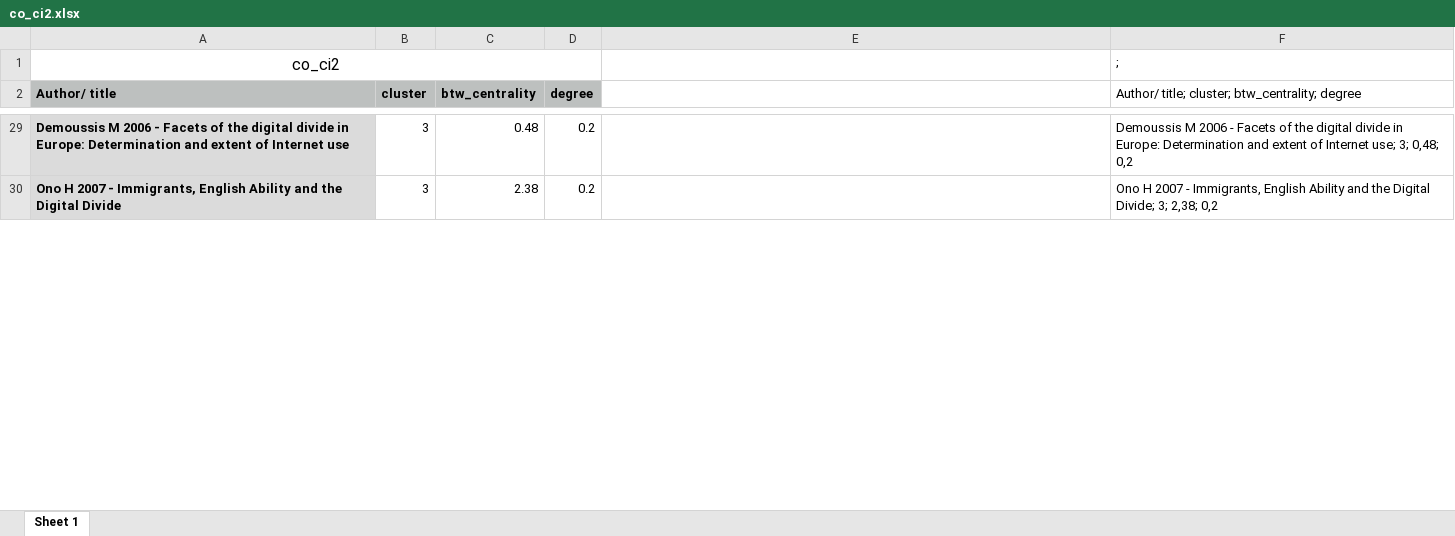
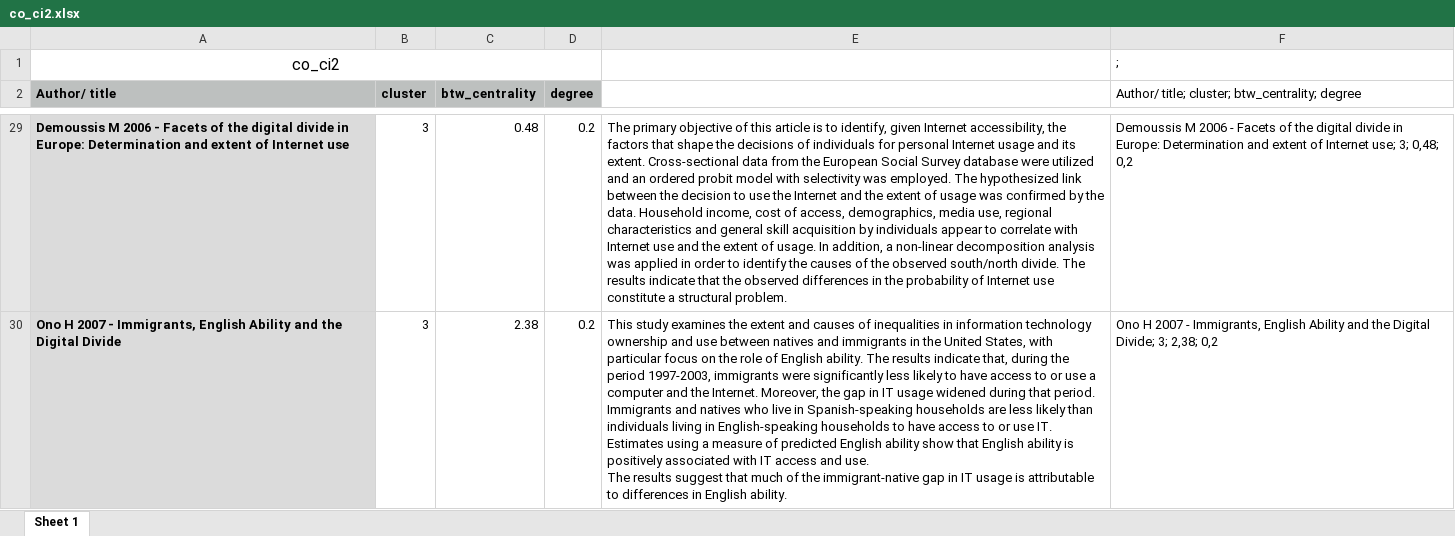
Before and after one commit to luchocastillo84/dd_bibliometric_europe, an Excel workbook: Output/Data/co_ci2.xlsx, sheet Sheet 1, drawn as a sheet; only a part is shown, gaps mark what is left out; values as stored, in another font and other column widths than the file's, no borders; ↵ is a line break in a cell; the diff covers the shown part only; the diff names each change by its address in the sheet, - before the commit and + after, or states it on an @@ line.

```diff
--- a/Output/Data/co_ci2.xlsx (sheet Sheet 1)
+++ b/Output/Data/co_ci2.xlsx (sheet Sheet 1)
-E29: (empty)
+E29: The primary objective of this article is to identify, given Internet accessibility, the factors that shape the decisions of individuals for personal Internet usage and its extent. Cross-sectional data from the European Social Survey database were utilized and an ordered probit model with selectivity was employed. The hypothesized link between the decision to use the Internet and the extent of usage was confirmed by the data. Household income, cost of access, demographics, media use, regional characteristics and general skill acquisition by individuals appear to correlate with Internet use and the extent of usage. In addition, a non-linear decomposition analysis was applied in order to identify the causes of the observed south/north divide. The results indicate that the observed differences in the probability of Internet use constitute a structural problem.
-E30: (empty)
+E30: This study examines the extent and causes of inequalities in information technology ownership and use between natives and immigrants in the United States, with particular focus on the role of English ability. The results indicate that, during the period 1997-2003, immigrants were significantly less likely to have access to or use a computer and the Internet. Moreover, the gap in IT usage widened during that period. Immigrants and natives who live in Spanish-speaking households are less likely than individuals living in English-speaking households to have access to or use IT. ↵ Estimates using a measure of predicted English ability show that English ability is positively associated with IT access and use. ↵ The results suggest that much of the immigrant-native gap in IT usage is attributable to differences in English ability.
```
Also changed, not shown: 30 edited cells elsewhere in this sheet, Output/Data/co_ci1.xlsx, Output/Data/co_ci3.xlsx, 1 other file.
